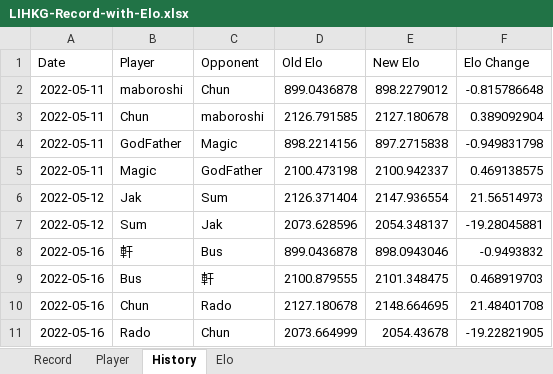
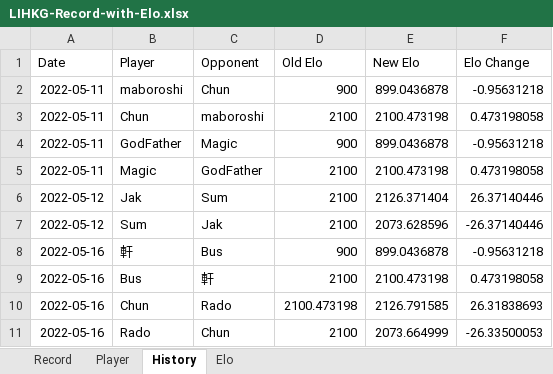
Before and after one commit to ansonli0521/go, an Excel workbook: elo/LIHKG-Record-with-Elo.xlsx, sheet History, drawn as a sheet; only a part is shown; values as stored, in another font and other column widths than the file's, no borders; the diff covers the shown part only; the diff names each change by its address in the sheet, - before the commit and + after, or states it on an @@ line.

Commit message:
for sl

```diff
--- a/elo/LIHKG-Record-with-Elo.xlsx (sheet History)
+++ b/elo/LIHKG-Record-with-Elo.xlsx (sheet History)
-D2 (Old Elo): 899.0436878
+D2 (Old Elo): 900
-E2 (New Elo): 898.2279012
+E2 (New Elo): 899.0436878
-F2 (Elo Change): -0.815786648
+F2 (Elo Change): -0.95631218
-D3 (Old Elo): 2126.791585
+D3 (Old Elo): 2100
-E3 (New Elo): 2127.180678
+E3 (New Elo): 2100.473198
-F3 (Elo Change): 0.389092904
+F3 (Elo Change): 0.473198058
-D4 (Old Elo): 898.2214156
+D4 (Old Elo): 900
-E4 (New Elo): 897.2715838
+E4 (New Elo): 899.0436878
-F4 (Elo Change): -0.949831798
+F4 (Elo Change): -0.95631218
-D5 (Old Elo): 2100.473198
+D5 (Old Elo): 2100
-E5 (New Elo): 2100.942337
+E5 (New Elo): 2100.473198
-F5 (Elo Change): 0.469138575
+F5 (Elo Change): 0.473198058
-D6 (Old Elo): 2126.371404
+D6 (Old Elo): 2100
-E6 (New Elo): 2147.936554
+E6 (New Elo): 2126.371404
-F6 (Elo Change): 21.56514973
+F6 (Elo Change): 26.37140446
-D7 (Old Elo): 2073.628596
+D7 (Old Elo): 2100
-E7 (New Elo): 2054.348137
+E7 (New Elo): 2073.628596
-F7 (Elo Change): -19.28045881
+F7 (Elo Change): -26.37140446
-D8 (Old Elo): 899.0436878
+D8 (Old Elo): 900
-E8 (New Elo): 898.0943046
+E8 (New Elo): 899.0436878
-F8 (Elo Change): -0.9493832
+F8 (Elo Change): -0.95631218
-D9 (Old Elo): 2100.879555
+D9 (Old Elo): 2100
-E9 (New Elo): 2101.348475
+E9 (New Elo): 2100.473198
-F9 (Elo Change): 0.468919703
+F9 (Elo Change): 0.473198058
-D10 (Old Elo): 2127.180678
+D10 (Old Elo): 2100.473198
-E10 (New Elo): 2148.664695
+E10 (New Elo): 2126.791585
-F10 (Elo Change): 21.48401708
+F10 (Elo Change): 26.31838693
-D11 (Old Elo): 2073.664999
+D11 (Old Elo): 2100
-E11 (New Elo): 2054.43678
+E11 (New Elo): 2073.664999
-F11 (Elo Change): -19.22821905
+F11 (Elo Change): -26.33500053
```
Also changed, not shown: 1780 edited cells elsewhere in this sheet, sheet Elo.
